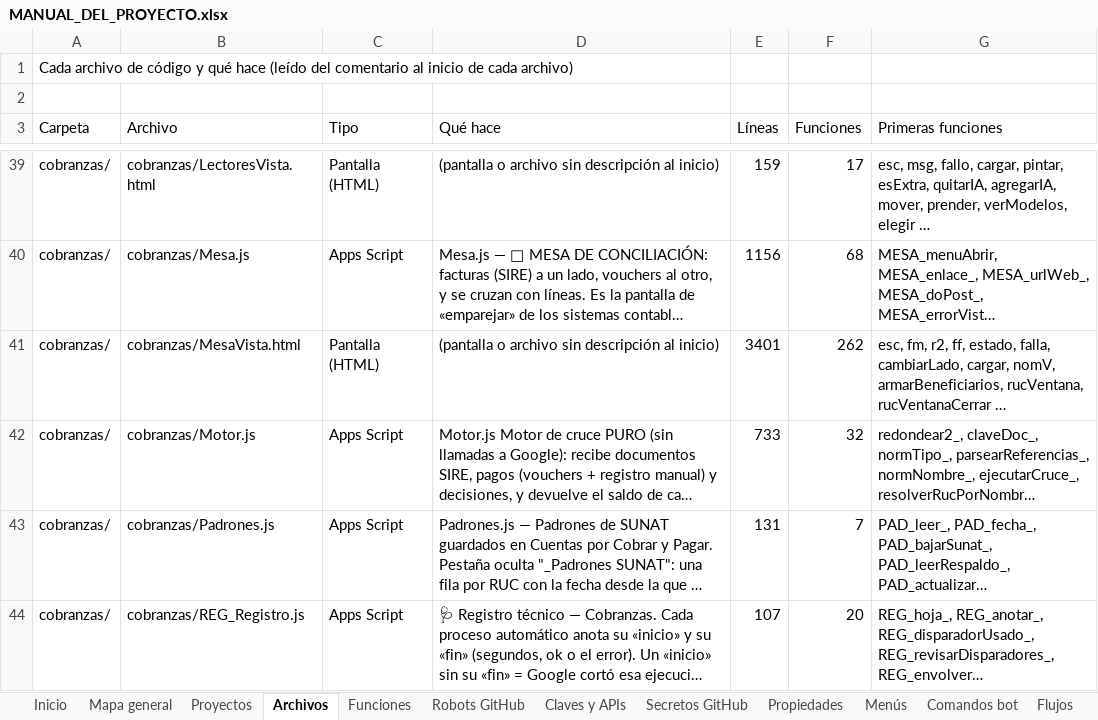
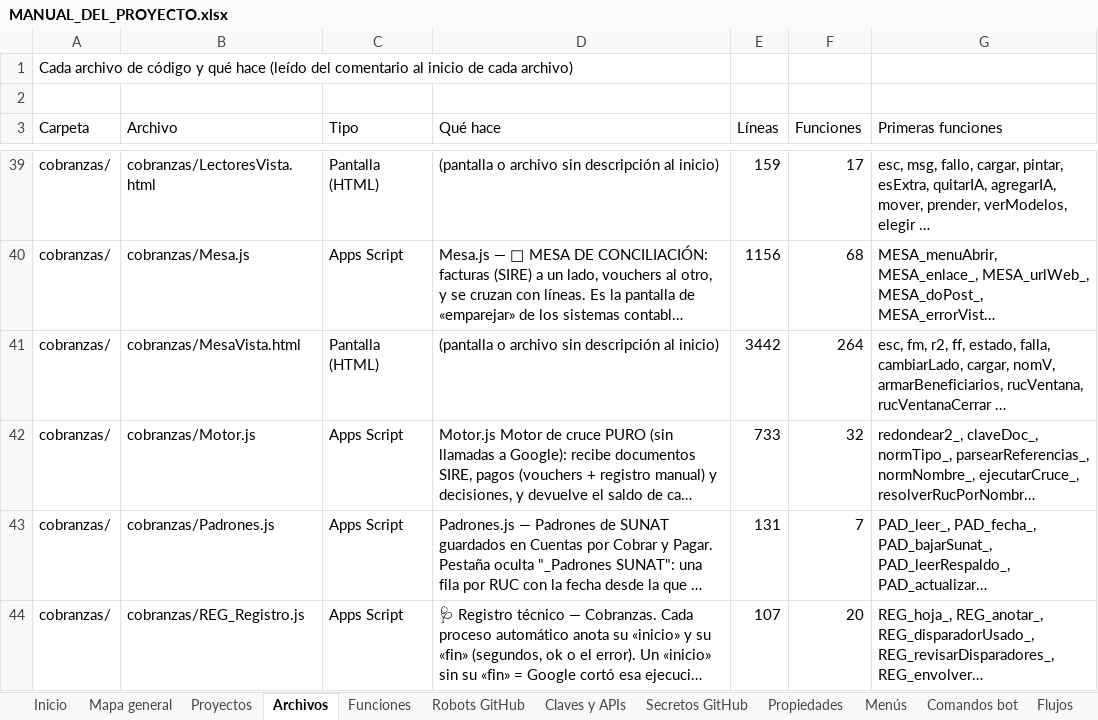
Before and after one commit to Aquivan/Claude, an Excel workbook: docs/MANUAL_DEL_PROYECTO.xlsx, sheet Archivos, drawn as a sheet; only a part is shown, gaps mark what is left out; long unchanged cells end in …; values as stored, in another font and other column widths than the file's, no cell formats; the diff covers the shown part only; the diff names each change by its address in the sheet, - before the commit and + after, or states it on an @@ line.

```diff
--- a/docs/MANUAL_DEL_PROYECTO.xlsx (sheet Archivos)
+++ b/docs/MANUAL_DEL_PROYECTO.xlsx (sheet Archivos)
-E41 (Líneas): 3401
+E41 (Líneas): 3442
-F41 (Funciones): 262
+F41 (Funciones): 264
```
Also changed, not shown: 2 added rows and 1 edited cell elsewhere in this sheet, sheet Funciones, sheet Historial, sheet Inicio, cell formats, 6 other files.
